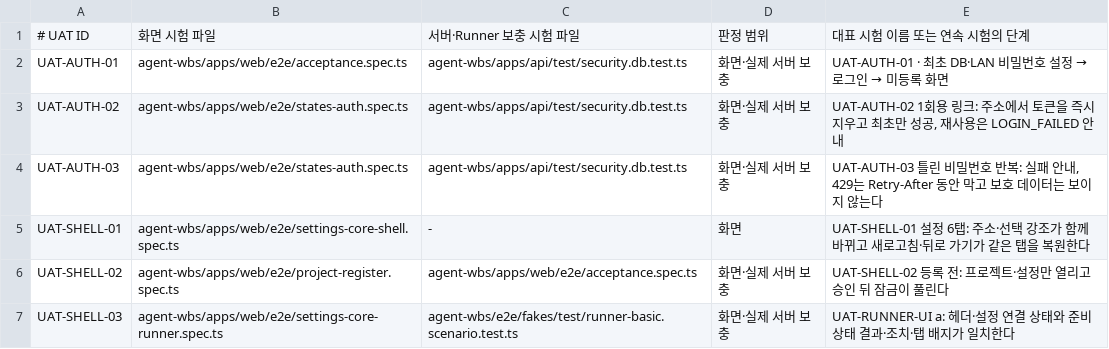
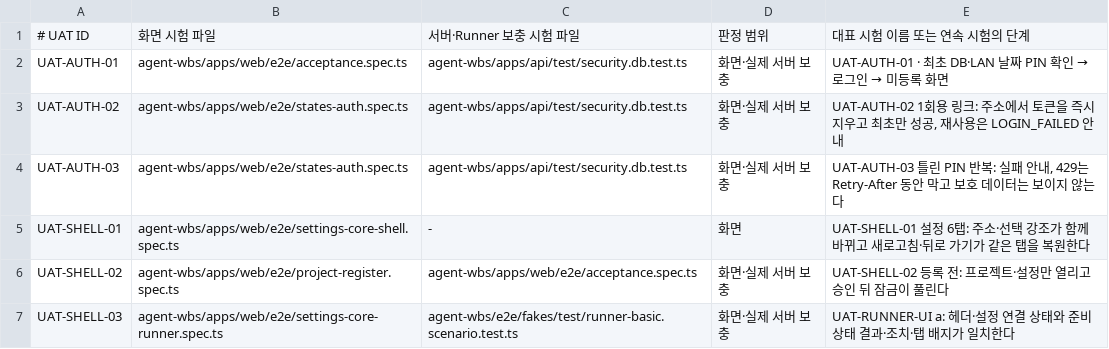
Before and after one commit to keeproll/agent-wbs, a TSV file: agent-wbs/e2e/acceptance/uat-map.tsv, drawn as a sheet; only a part is shown.

```diff
--- a/agent-wbs/e2e/acceptance/uat-map.tsv
+++ b/agent-wbs/e2e/acceptance/uat-map.tsv
@@ -1,5 +1,5 @@
 # UAT ID|화면 시험 파일|서버·Runner 보충 시험 파일|판정 범위|대표 시험 이름 또는 연속 시험의 단계
-UAT-AUTH-01|agent-wbs/apps/web/e2e/acceptance.spec.ts|agent-wbs/apps/api/test/security.db.test.ts|화면·실제 서버 보충|UAT-AUTH-01 · 최초 DB·LAN 비밀번호 설정 → 로그인 → 미등록 화면
+UAT-AUTH-01|agent-wbs/apps/web/e2e/acceptance.spec.ts|agent-wbs/apps/api/test/security.db.test.ts|화면·실제 서버 보충|UAT-AUTH-01 · 최초 DB·LAN 날짜 PIN 확인 → 로그인 → 미등록 화면
 UAT-AUTH-02|agent-wbs/apps/web/e2e/states-auth.spec.ts|agent-wbs/apps/api/test/security.db.test.ts|화면·실제 서버 보충|UAT-AUTH-02 1회용 링크: 주소에서 토큰을 즉시 지우고 최초만 성공, 재사용은 LOGIN_FAILED 안내
-UAT-AUTH-03|agent-wbs/apps/web/e2e/states-auth.spec.ts|agent-wbs/apps/api/test/security.db.test.ts|화면·실제 서버 보충|UAT-AUTH-03 틀린 비밀번호 반복: 실패 안내, 429는 Retry-After 동안 막고 보호 데이터는 보이지 않는다
+UAT-AUTH-03|agent-wbs/apps/web/e2e/states-auth.spec.ts|agent-wbs/apps/api/test/security.db.test.ts|화면·실제 서버 보충|UAT-AUTH-03 틀린 PIN 반복: 실패 안내, 429는 Retry-After 동안 막고 보호 데이터는 보이지 않는다
 UAT-SHELL-01|agent-wbs/apps/web/e2e/settings-core-shell.spec.ts|-|화면|UAT-SHELL-01 설정 6탭: 주소·선택 강조가 함께 바뀌고 새로고침·뒤로 가기가 같은 탭을 복원한다
```
Also changed, not shown: 3 other files.
